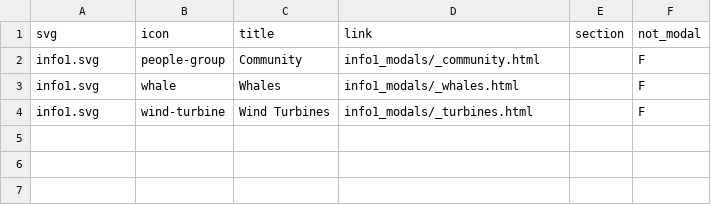
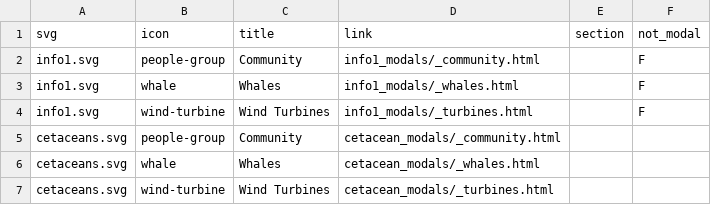
Before and after one commit to cstories-app/cstories-app.github.io, a CSV file: _site/infographics/icon_links.csv, drawn as a sheet.

Commit message:
init cetaceans infographic cp from info1 #6

```diff
--- a/_site/infographics/icon_links.csv
+++ b/_site/infographics/icon_links.csv
@@ -4 +4,4 @@ info1.svg,whale,Whales,info1_modals/_whales.html,,F
 info1.svg,wind-turbine,Wind Turbines,info1_modals/_turbines.html,,F
+cetaceans.svg,people-group,Community,cetacean_modals/_community.html,,
+cetaceans.svg,whale,Whales,cetacean_modals/_whales.html,,
+cetaceans.svg,wind-turbine,Wind Turbines,cetacean_modals/_turbines.html,,
```
Also changed, not shown: infographics/icon_links.csv, 55 other files.
